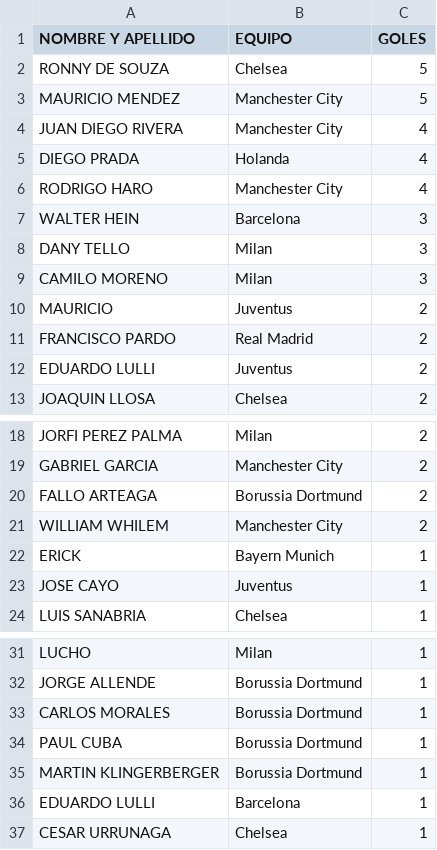
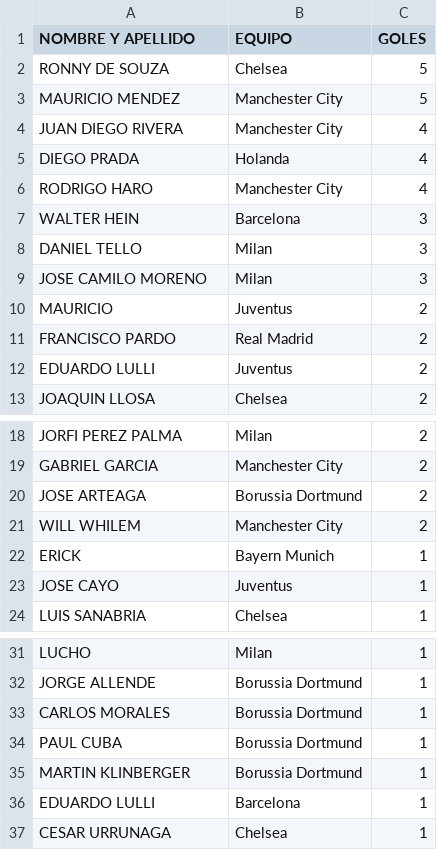
Before and after one commit to jsaraviadrago/verbose-system, a CSV file: Goleadores_clausura_2024_CLC.csv, drawn as a sheet; only a part is shown, gaps mark what is left out; the diff names each change by its address in the sheet, - before the commit and + after, or states it on an @@ line.

Commit message:
Correct player names and teams in CSV file
Updated player names and teams in the Goleadores_clausura_2024_CLC.csv file.

```diff
--- a/Goleadores_clausura_2024_CLC.csv
+++ b/Goleadores_clausura_2024_CLC.csv
-A8 (NOMBRE Y APELLIDO): DANY TELLO
+A8 (NOMBRE Y APELLIDO): DANIEL TELLO
-A9 (NOMBRE Y APELLIDO): CAMILO MORENO
+A9 (NOMBRE Y APELLIDO): JOSE CAMILO MORENO
-A20 (NOMBRE Y APELLIDO): FALLO ARTEAGA
+A20 (NOMBRE Y APELLIDO): JOSE ARTEAGA
-A21 (NOMBRE Y APELLIDO): WILLIAM WHILEM
+A21 (NOMBRE Y APELLIDO): WILL WHILEM
-A35 (NOMBRE Y APELLIDO): MARTIN KLINGERBERGER
+A35 (NOMBRE Y APELLIDO): MARTIN KLINBERGER
```
